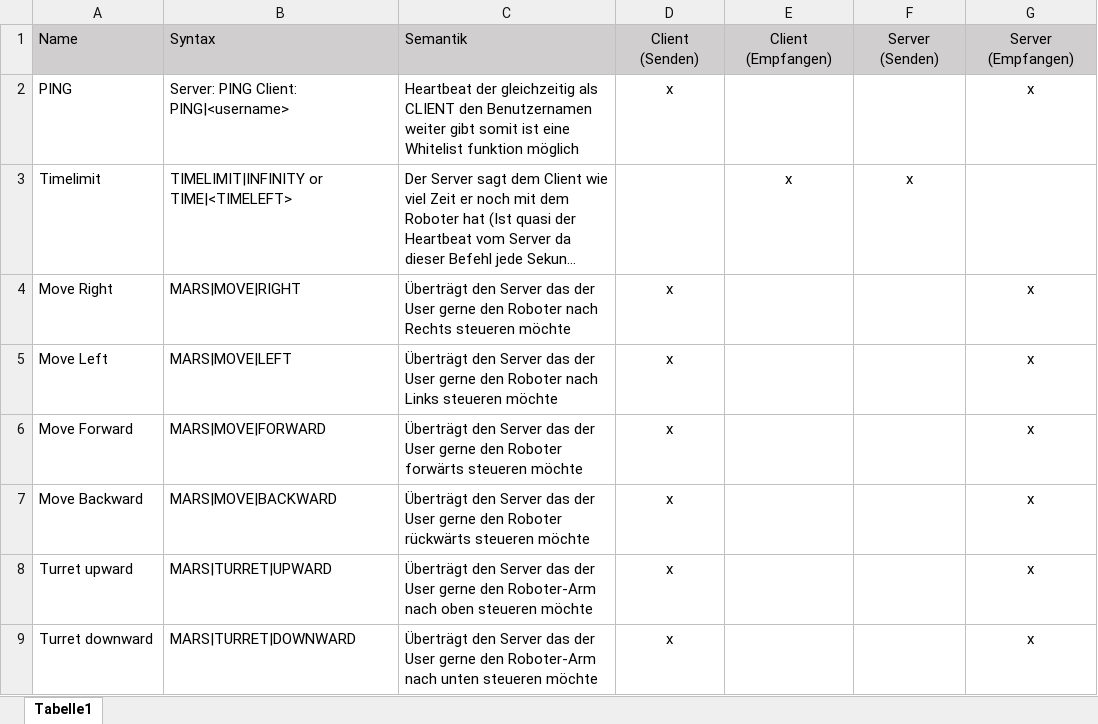
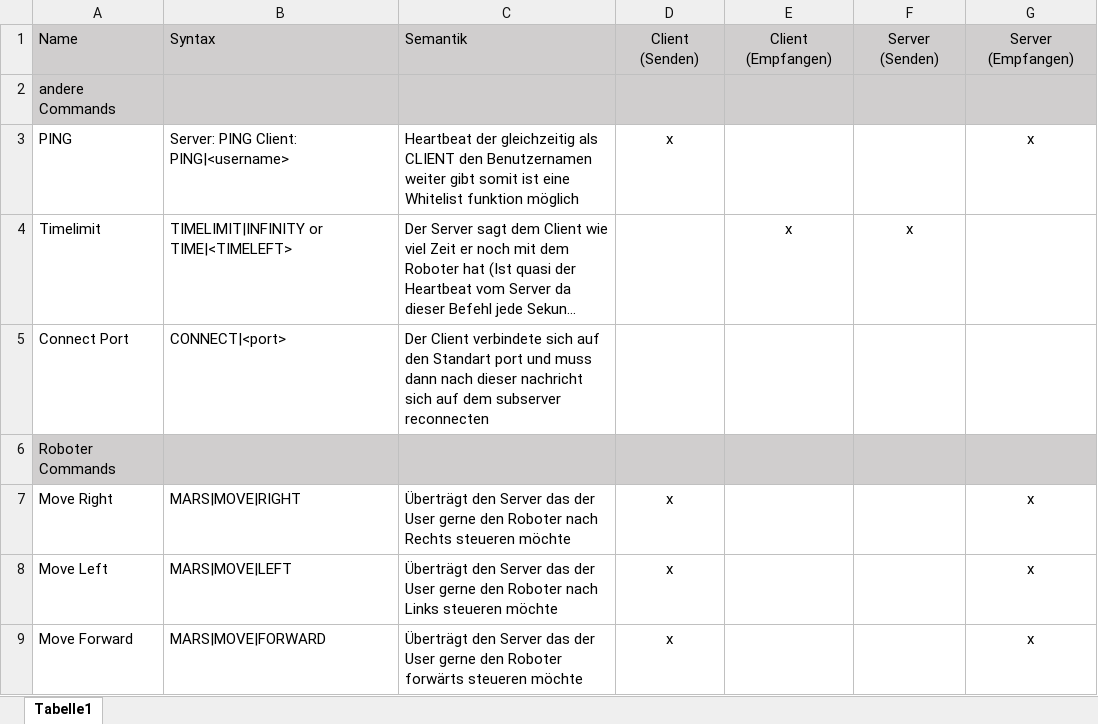
Before and after one commit to zusuck/SchulProjekt, an Excel workbook: Programmierer/Snippets; Protokolle; Klassen; Module; etc/Client-Server Protokoll.xlsx, sheet Tabelle1, drawn as a sheet; only a part is shown; the shorter side is filled out with more unchanged rows; long unchanged cells end in …; values as stored, in another font and other column widths than the file's, no borders; conditional formats not drawn; the diff names each change by its address in the sheet, - before the commit and + after, or states it on an @@ line.

```diff
--- a/Programmierer/Snippets; Protokolle; Klassen; Module; etc/Client-Server Protokoll.xlsx (sheet Tabelle1)
+++ b/Programmierer/Snippets; Protokolle; Klassen; Module; etc/Client-Server Protokoll.xlsx (sheet Tabelle1)
+row 2: andere Commands
+row 5: Connect Port | CONNECT|<port> | Der Client verbindete sich auf den Standart port und muss dann nach dieser nachricht sich auf dem subserver reconnecten
+row 6: Roboter Commands
```
Also changed, not shown: 1 other file.
